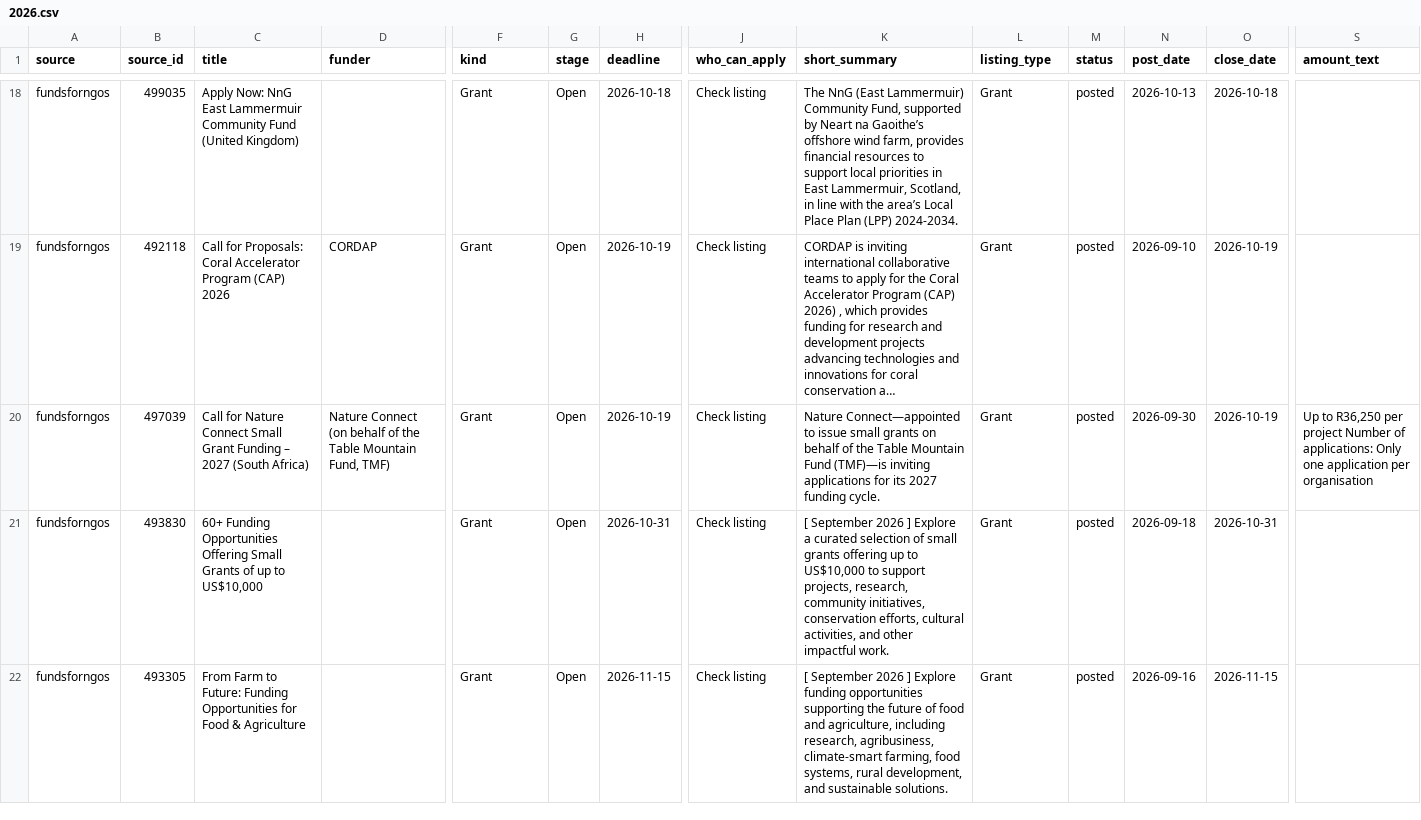
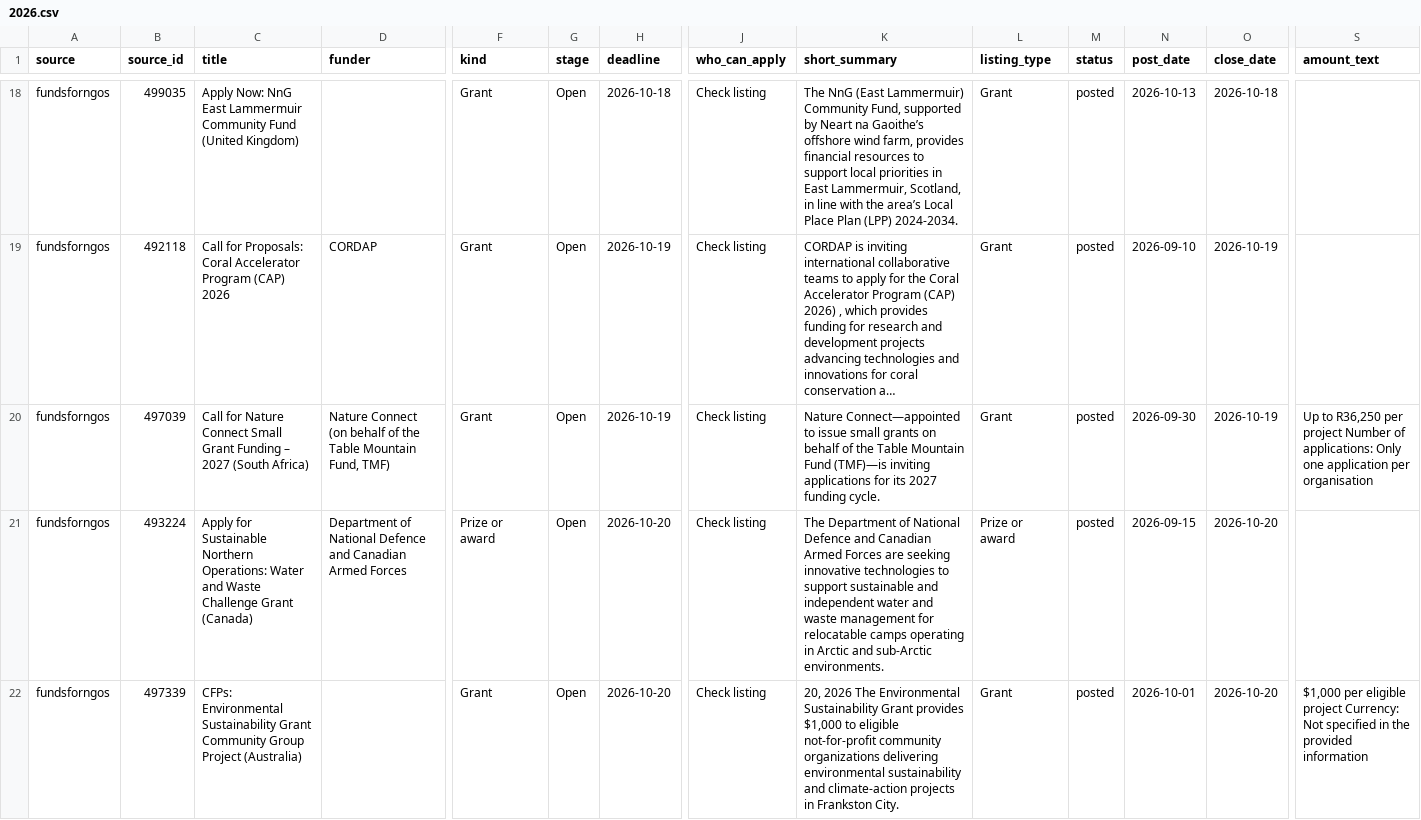
Before and after one commit to martinbuess/heartfulness-funding-tracker, a CSV file: data/archive/2026.csv, drawn as a sheet; only a part is shown, gaps mark what is left out; the shorter side is filled out with more unchanged rows; long unchanged cells end in …; rows hold the shown columns only; the diff covers the shown part only; the diff names each change by its address in the sheet, - before the commit and + after, or states it on an @@ line.

```diff
--- a/data/archive/2026.csv
+++ b/data/archive/2026.csv
+row 21: fundsforngos | 493224 | Apply for Sustainable Northern Operations: Water and Waste Challenge Grant (Canada) | Department of National Defence and Canadian Armed Forces | Prize or award | Open | 2026-10-20 | Check listing | The Department of National Defence and Canadian Armed Forces are seeking innovative technologies to support sustainable and independent water and waste management for relocatable camps operating in Arctic and sub-Arctic environments. | Prize or award | posted | 2026-09-15 | 2026-10-20
+row 22: fundsforngos | 497339 | CFPs: Environmental Sustainability Grant Community Group Project (Australia) |  | Grant | Open | 2026-10-20 | Check listing | 20, 2026 The Environmental Sustainability Grant provides $1,000 to eligible not-for-profit community organizations delivering environmental sustainability and climate-action projects in Frankston City. | Grant | posted | 2026-10-01 | 2026-10-20 | $1,000 per eligible project Currency: Not specified in the provided information
```
Also changed, not shown: 1 added row elsewhere in this file, data/filtered_out.csv, data/matches.csv, 4 other files.
